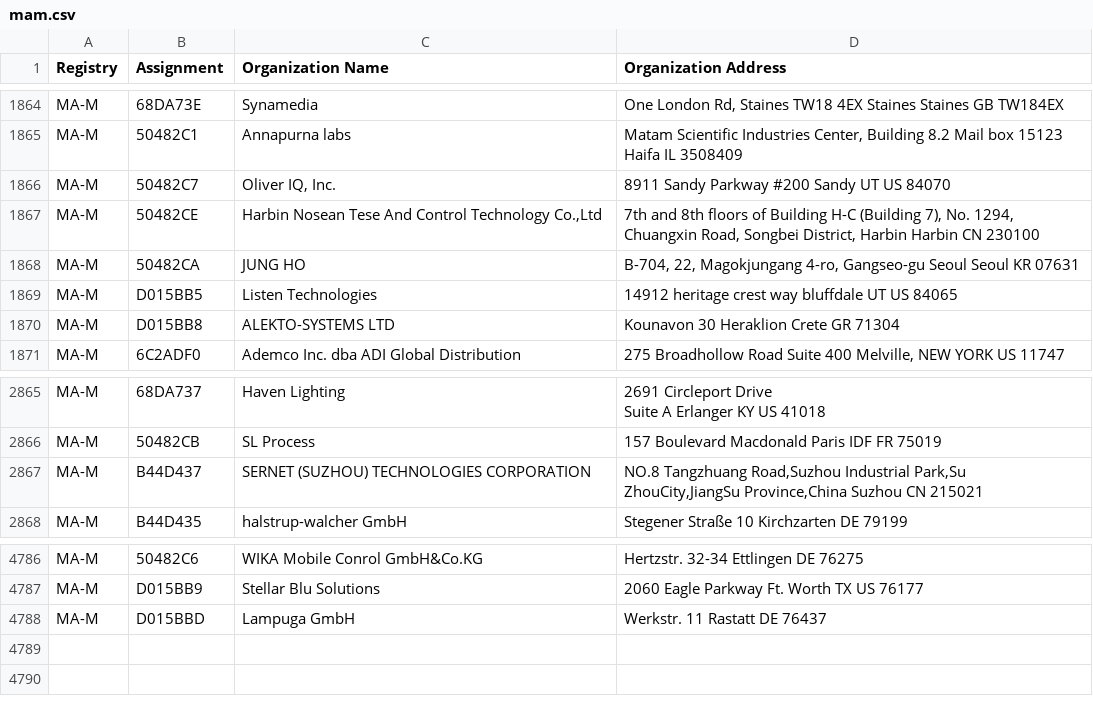
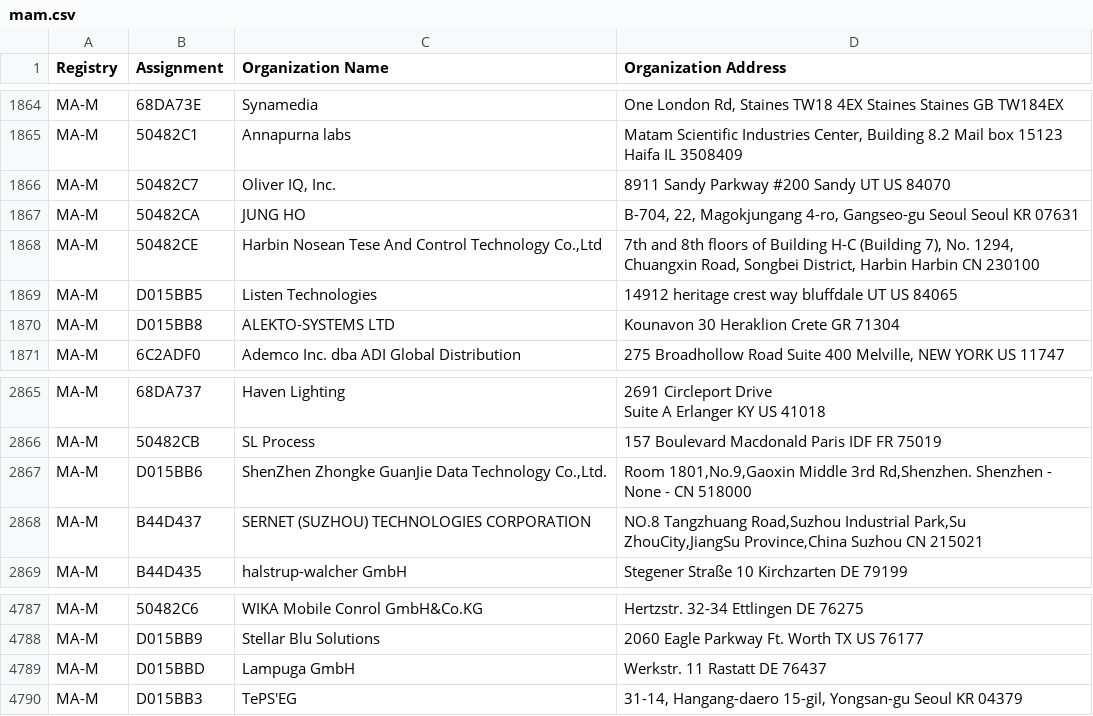
Before and after one commit to hdm/mac-ages, a CSV file: data/ieee/mam.csv, drawn as a sheet; only a part is shown, gaps mark what is left out.

```diff
--- a/data/ieee/mam.csv
+++ b/data/ieee/mam.csv
@@ -1884,4 +1884,4 @@ MA-M,50482C1,Annapurna labs,"Matam Scientific Industries Center,   Building 8.2
 MA-M,50482C7,"Oliver IQ, Inc.",8911 Sandy Parkway #200 Sandy UT US 84070
-MA-M,50482CE,"Harbin Nosean Tese And Control Technology Co.,Ltd","7th and 8th floors of Building H-C (Building 7), No. 1294, Chuangxin Road, Songbei District, Harbin  Harbin  CN 230100 "
 MA-M,50482CA,JUNG HO,"B-704, 22, Magokjungang 4-ro, Gangseo-gu Seoul Seoul KR 07631 "
+MA-M,50482CE,"Harbin Nosean Tese And Control Technology Co.,Ltd","7th and 8th floors of Building H-C (Building 7), No. 1294, Chuangxin Road, Songbei District, Harbin  Harbin  CN 230100 "
 MA-M,D015BB5,Listen Technologies,14912 heritage crest way bluffdale UT US 84065
@@ -2893,2 +2893,3 @@ Suite A Erlanger KY US 41018 "
 MA-M,50482CB,SL Process,157 Boulevard Macdonald Paris IDF FR 75019
+MA-M,D015BB6,"ShenZhen Zhongke GuanJie Data Technology Co.,Ltd.","Room 1801,No.9,Gaoxin Middle 3rd Rd,Shenzhen. Shenzhen - None - CN 518000 "
 MA-M,B44D437,SERNET (SUZHOU) TECHNOLOGIES CORPORATION,"NO.8 Tangzhuang Road,Suzhou Industrial Park,Su ZhouCity,JiangSu Province,China Suzhou  CN 215021 "
@@ -4834 +4835,2 @@ MA-M,D015BB9,Stellar Blu Solutions,2060 Eagle Parkway Ft. Worth TX US 76177
 MA-M,D015BBD,Lampuga GmbH,Werkstr. 11 Rastatt  DE 76437
+MA-M,D015BB3,TePS'EG,"31-14, Hangang-daero 15-gil, Yongsan-gu Seoul  KR 04379 "
```
Also changed, not shown: data/ieee/oui36.csv, 3 other files.
